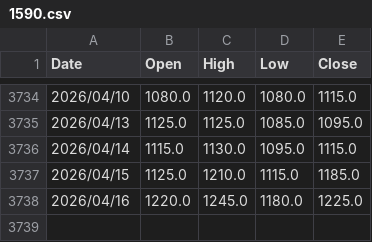
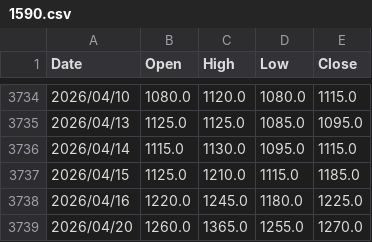
Before and after one commit to evan7646-cloud/ETF_Tracker, a CSV file: price_downloader/hist_prices/1590.csv, drawn as a sheet; only a part is shown, gaps mark what is left out.

Commit message:
Auto sync data 2026-04-20 12:43

```diff
--- a/price_downloader/hist_prices/1590.csv
+++ b/price_downloader/hist_prices/1590.csv
@@ -3738 +3738,2 @@ Date,Open,High,Low,Close
 2026/04/16,1220.0,1245.0,1180.0,1225.0
+2026/04/20,1260.0,1365.0,1255.0,1270.0
```
Also changed, not shown: price_downloader/hist_prices/1477.csv, price_downloader/hist_prices/1519.csv, 13 other files.
